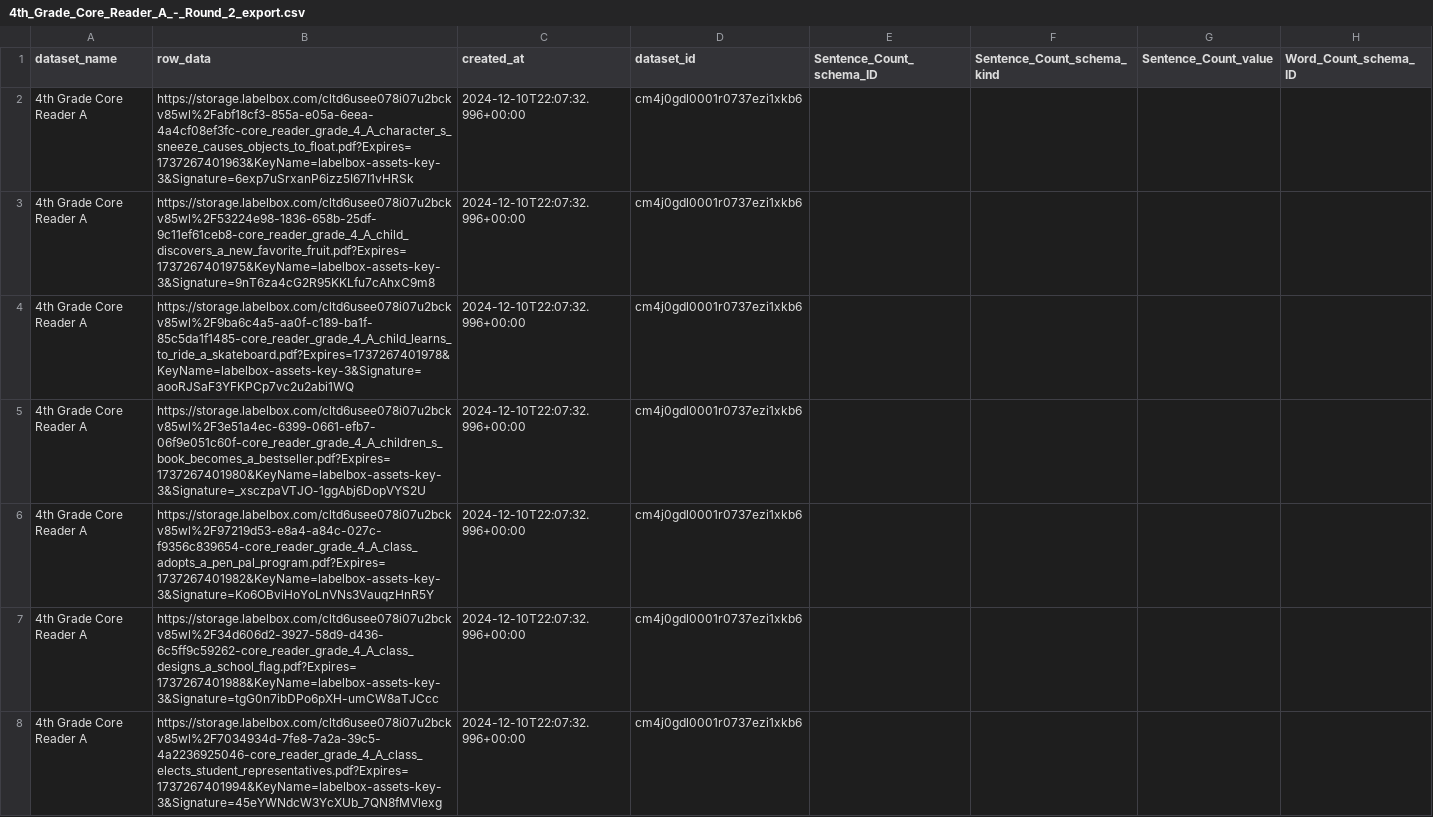
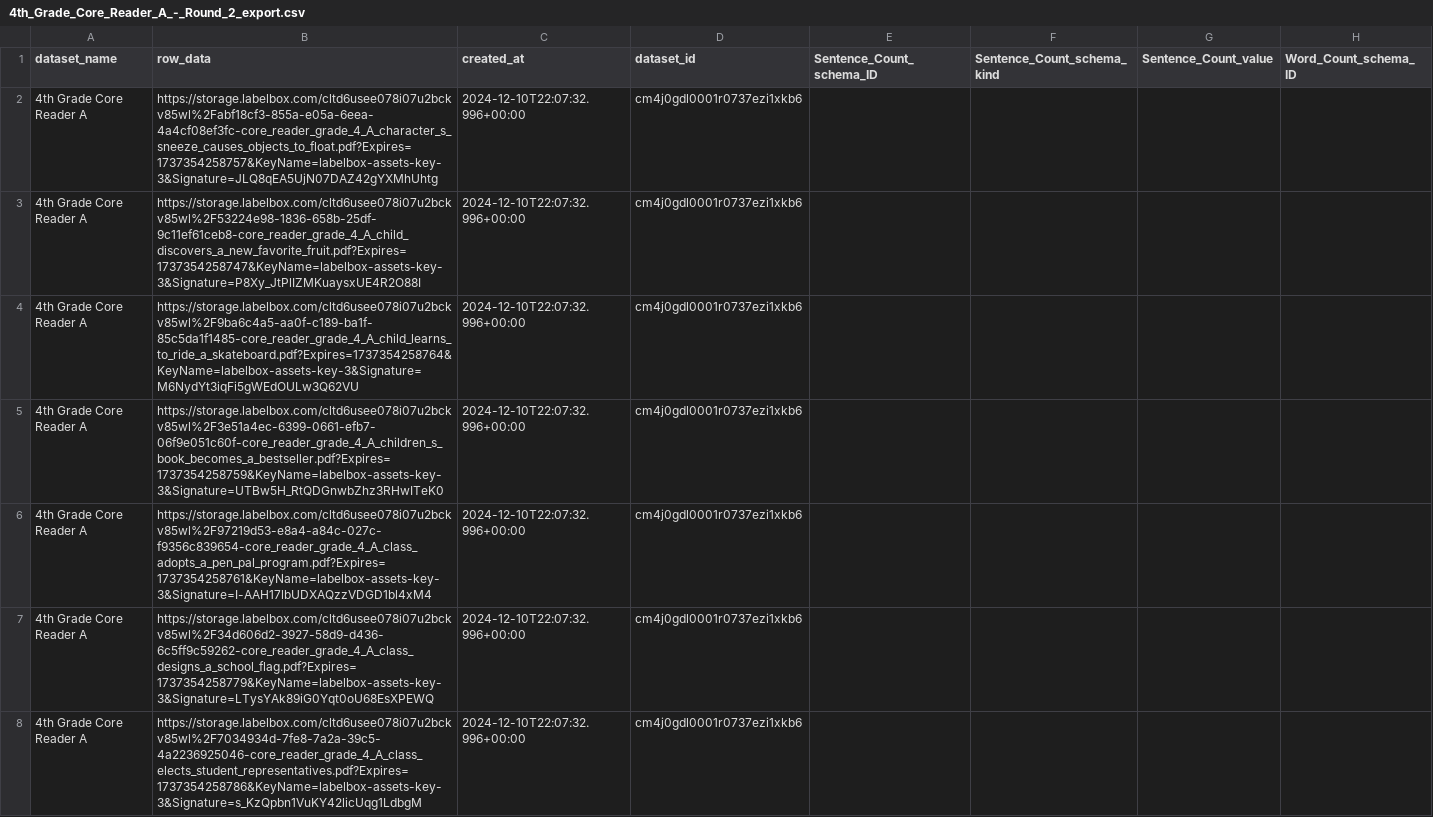
Before and after one commit to dollysods/labelbox-tracking, a CSV file: exports/Core_Reader_A_Full_Sets/4th_Grade_Core_Reader_A_-_Round_2_export.csv, drawn as a sheet; only a part is shown; the diff covers the shown part only; the diff names each change by its address in the sheet, - before the commit and + after, or states it on an @@ line.

```diff
--- a/exports/Core_Reader_A_Full_Sets/4th_Grade_Core_Reader_A_-_Round_2_export.csv
+++ b/exports/Core_Reader_A_Full_Sets/4th_Grade_Core_Reader_A_-_Round_2_export.csv
-B2 (row_data): https://storage.labelbox.com/cltd6usee078i07u2bckv85wl%2Fabf18cf3-855a-e05a-6eea-4a4cf08ef3fc-core_reader_grade_4_A_character_s_sneeze_causes_objects_to_float.pdf?Expires=1737267401963&KeyName=labelbox-assets-key-3&Signature=6exp7uSrxanP6izz5I67I1vHRSk
+B2 (row_data): https://storage.labelbox.com/cltd6usee078i07u2bckv85wl%2Fabf18cf3-855a-e05a-6eea-4a4cf08ef3fc-core_reader_grade_4_A_character_s_sneeze_causes_objects_to_float.pdf?Expires=1737354258757&KeyName=labelbox-assets-key-3&Signature=JLQ8qEA5UjN07DAZ42gYXMhUhtg
-B3 (row_data): https://storage.labelbox.com/cltd6usee078i07u2bckv85wl%2F53224e98-1836-658b-25df-9c11ef61ceb8-core_reader_grade_4_A_child_discovers_a_new_favorite_fruit.pdf?Expires=1737267401975&KeyName=labelbox-assets-key-3&Signature=9nT6za4cG2R95KKLfu7cAhxC9m8
+B3 (row_data): https://storage.labelbox.com/cltd6usee078i07u2bckv85wl%2F53224e98-1836-658b-25df-9c11ef61ceb8-core_reader_grade_4_A_child_discovers_a_new_favorite_fruit.pdf?Expires=1737354258747&KeyName=labelbox-assets-key-3&Signature=P8Xy_JtPlIZMKuaysxUE4R2O88I
-B4 (row_data): https://storage.labelbox.com/cltd6usee078i07u2bckv85wl%2F9ba6c4a5-aa0f-c189-ba1f-85c5da1f1485-core_reader_grade_4_A_child_learns_to_ride_a_skateboard.pdf?Expires=1737267401978&KeyName=labelbox-assets-key-3&Signature=aooRJSaF3YFKPCp7vc2u2abi1WQ
+B4 (row_data): https://storage.labelbox.com/cltd6usee078i07u2bckv85wl%2F9ba6c4a5-aa0f-c189-ba1f-85c5da1f1485-core_reader_grade_4_A_child_learns_to_ride_a_skateboard.pdf?Expires=1737354258764&KeyName=labelbox-assets-key-3&Signature=M6NydYt3iqFi5gWEdOULw3Q62VU
-B5 (row_data): https://storage.labelbox.com/cltd6usee078i07u2bckv85wl%2F3e51a4ec-6399-0661-efb7-06f9e051c60f-core_reader_grade_4_A_children_s_book_becomes_a_bestseller.pdf?Expires=1737267401980&KeyName=labelbox-assets-key-3&Signature=_xsczpaVTJO-1ggAbj6DopVYS2U
+B5 (row_data): https://storage.labelbox.com/cltd6usee078i07u2bckv85wl%2F3e51a4ec-6399-0661-efb7-06f9e051c60f-core_reader_grade_4_A_children_s_book_becomes_a_bestseller.pdf?Expires=1737354258759&KeyName=labelbox-assets-key-3&Signature=UTBw5H_RtQDGnwbZhz3RHwITeK0
-B6 (row_data): https://storage.labelbox.com/cltd6usee078i07u2bckv85wl%2F97219d53-e8a4-a84c-027c-f9356c839654-core_reader_grade_4_A_class_adopts_a_pen_pal_program.pdf?Expires=1737267401982&KeyName=labelbox-assets-key-3&Signature=Ko6OBviHoYoLnVNs3VauqzHnR5Y
+B6 (row_data): https://storage.labelbox.com/cltd6usee078i07u2bckv85wl%2F97219d53-e8a4-a84c-027c-f9356c839654-core_reader_grade_4_A_class_adopts_a_pen_pal_program.pdf?Expires=1737354258761&KeyName=labelbox-assets-key-3&Signature=I-AAH17lbUDXAQzzVDGD1bl4xM4
-B7 (row_data): https://storage.labelbox.com/cltd6usee078i07u2bckv85wl%2F34d606d2-3927-58d9-d436-6c5ff9c59262-core_reader_grade_4_A_class_designs_a_school_flag.pdf?Expires=1737267401988&KeyName=labelbox-assets-key-3&Signature=tgG0n7ibDPo6pXH-umCW8aTJCcc
+B7 (row_data): https://storage.labelbox.com/cltd6usee078i07u2bckv85wl%2F34d606d2-3927-58d9-d436-6c5ff9c59262-core_reader_grade_4_A_class_designs_a_school_flag.pdf?Expires=1737354258779&KeyName=labelbox-assets-key-3&Signature=LTysYAk89iG0Yqt0oU68EsXPEWQ
-B8 (row_data): https://storage.labelbox.com/cltd6usee078i07u2bckv85wl%2F7034934d-7fe8-7a2a-39c5-4a2236925046-core_reader_grade_4_A_class_elects_student_representatives.pdf?Expires=1737267401994&KeyName=labelbox-assets-key-3&Signature=45eYWNdcW3YcXUb_7QN8fMVlexg
+B8 (row_data): https://storage.labelbox.com/cltd6usee078i07u2bckv85wl%2F7034934d-7fe8-7a2a-39c5-4a2236925046-core_reader_grade_4_A_class_elects_student_representatives.pdf?Expires=1737354258786&KeyName=labelbox-assets-key-3&Signature=s_KzQpbn1VuKY42licUqg1LdbgM
```
Also changed, not shown: 126 edited cells elsewhere in this file, exports/Core_Reader_A_Full_Sets/10th_Grade_Core_Reader_A_-_Round_2_export.csv, exports/Core_Reader_A_Full_Sets/11th_Grade_Core_Reader_A_-_Round_2_export.csv, 45 other files.
